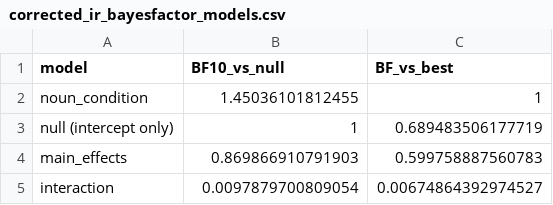
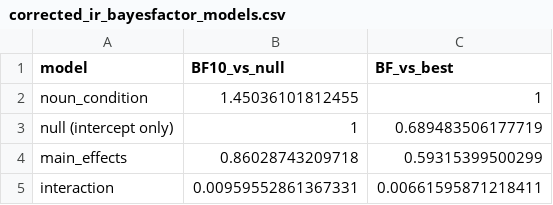
Before and after one commit to shrey715/sentence-memorability, a CSV file: outputs/glm/corrected_ir_bayesfactor_models.csv, drawn as a sheet.

```diff
--- a/outputs/glm/corrected_ir_bayesfactor_models.csv
+++ b/outputs/glm/corrected_ir_bayesfactor_models.csv
@@ -3,3 +3,3 @@
 "null (intercept only)",1,0.689483506177719
-"main_effects",0.869866910791903,0.599758887560783
-"interaction",0.0097879700809054,0.00674864392974527
+"main_effects",0.86028743209718,0.59315399500299
+"interaction",0.00959552861367331,0.00661595871218411
```
Also changed, not shown: data/processed/descriptive_stats.csv, outputs/glm/wr_accuracy_bayesfactor_models.csv, 13 other files.
